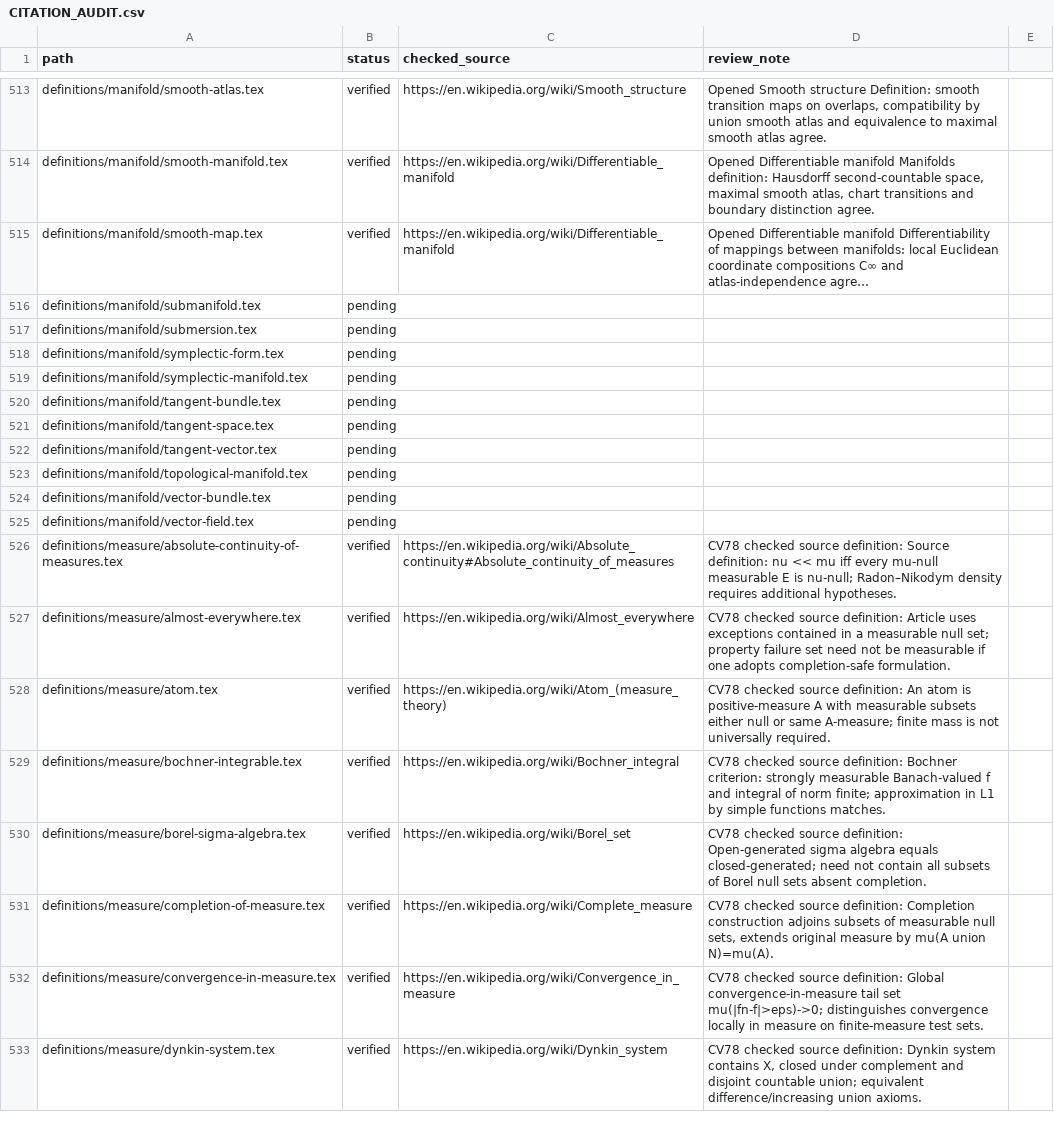
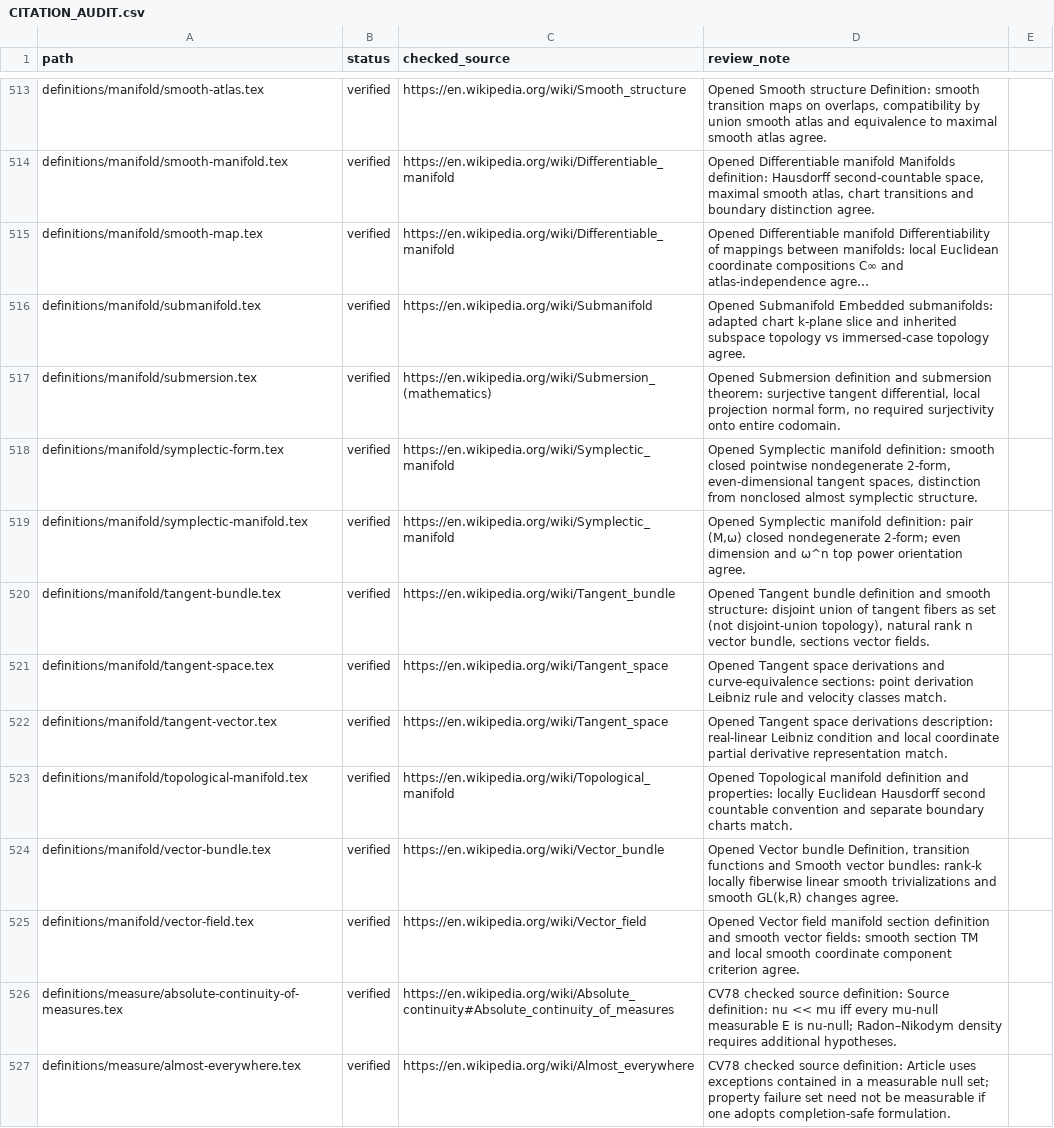
Before and after one commit to Zengez/mathDef, a CSV file: CITATION_AUDIT.csv, drawn as a sheet; only a part is shown, gaps mark what is left out; the shorter side is filled out with more unchanged rows; long unchanged cells end in …; the diff names each change by its address in the sheet, - before the commit and + after, or states it on an @@ line.

Commit message:
CV94: verify ten remaining manifold citations

```diff
--- a/CITATION_AUDIT.csv
+++ b/CITATION_AUDIT.csv
-B516:B525 (status): pending
+B516:B525 (status): verified
-C516 (checked_source): (empty)
+C516 (checked_source): https://en.wikipedia.org/wiki/Submanifold
-D516 (review_note): (empty)
+D516 (review_note): Opened Submanifold Embedded submanifolds: adapted chart k-plane slice and inherited subspace topology vs immersed-case topology agree.
-C517 (checked_source): (empty)
+C517 (checked_source): https://en.wikipedia.org/wiki/Submersion_(mathematics)
-D517 (review_note): (empty)
+D517 (review_note): Opened Submersion definition and submersion theorem: surjective tangent differential, local projection normal form, no required surjectivity onto entire codomain.
-C518:C519 (checked_source): (empty)
+C518:C519 (checked_source): https://en.wikipedia.org/wiki/Symplectic_manifold
-D518 (review_note): (empty)
+D518 (review_note): Opened Symplectic manifold definition: smooth closed pointwise nondegenerate 2-form, even-dimensional tangent spaces, distinction from nonclosed almost symplectic structure.
-D519 (review_note): (empty)
+D519 (review_note): Opened Symplectic manifold definition: pair (M,ω) closed nondegenerate 2-form; even dimension and ω^n top power orientation agree.
-C520 (checked_source): (empty)
+C520 (checked_source): https://en.wikipedia.org/wiki/Tangent_bundle
-D520 (review_note): (empty)
+D520 (review_note): Opened Tangent bundle definition and smooth structure: disjoint union of tangent fibers as set (not disjoint-union topology), natural rank n vector bundle, sections vector fields.
-C521:C522 (checked_source): (empty)
+C521:C522 (checked_source): https://en.wikipedia.org/wiki/Tangent_space
-D521 (review_note): (empty)
+D521 (review_note): Opened Tangent space derivations and curve-equivalence sections: point derivation Leibniz rule and velocity classes match.
-D522 (review_note): (empty)
+D522 (review_note): Opened Tangent space derivations description: real-linear Leibniz condition and local coordinate partial derivative representation match.
-C523 (checked_source): (empty)
+C523 (checked_source): https://en.wikipedia.org/wiki/Topological_manifold
-D523 (review_note): (empty)
+D523 (review_note): Opened Topological manifold definition and properties: locally Euclidean Hausdorff second countable convention and separate boundary charts match.
-C524 (checked_source): (empty)
+C524 (checked_source): https://en.wikipedia.org/wiki/Vector_bundle
-D524 (review_note): (empty)
+D524 (review_note): Opened Vector bundle Definition, transition functions and Smooth vector bundles: rank-k locally fiberwise linear smooth trivializations and smooth GL(k,R) changes agree.
-C525 (checked_source): (empty)
+C525 (checked_source): https://en.wikipedia.org/wiki/Vector_field
-D525 (review_note): (empty)
+D525 (review_note): Opened Vector field manifold section definition and smooth vector fields: smooth section TM and local smooth coordinate component criterion agree.
```
